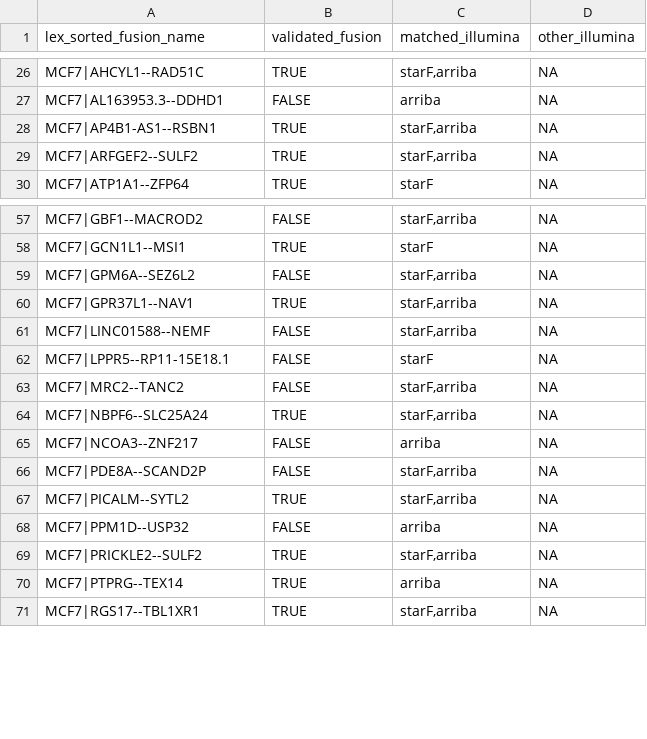
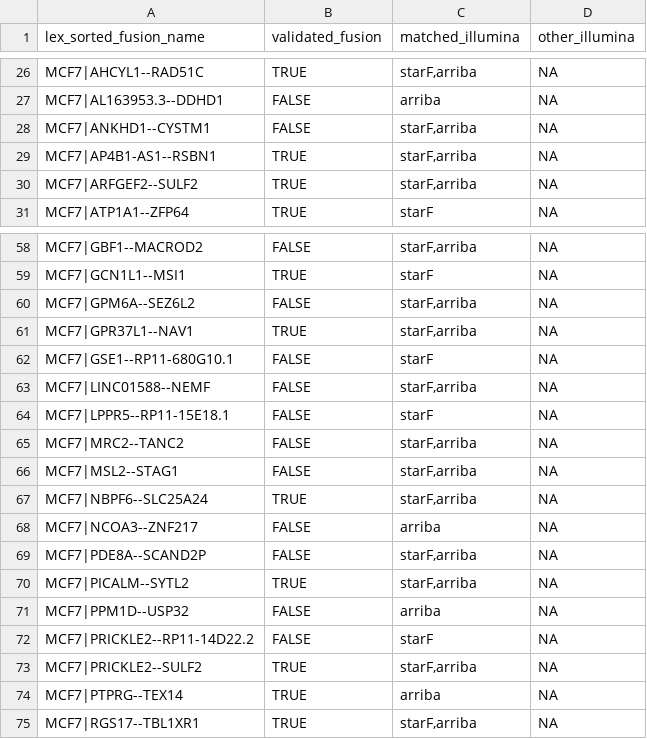
Before and after one commit to fusiontranscripts/LR-FusionBenchmarking, a TSV file: SGNex_ONT/SGNEx-as_truth_fusions.lex_ordered.tsv, drawn as a sheet; only a part is shown, gaps mark what is left out; the diff names each change by its address in the sheet, - before the commit and + after, or states it on an @@ line.

Commit message:
update

```diff
--- a/SGNex_ONT/SGNEx-as_truth_fusions.lex_ordered.tsv
+++ b/SGNex_ONT/SGNEx-as_truth_fusions.lex_ordered.tsv
+row 28: MCF7|ANKHD1--CYSTM1 | FALSE | starF,arriba | NA
+row 62: MCF7|GSE1--RP11-680G10.1 | FALSE | starF | NA
+row 66: MCF7|MSL2--STAG1 | FALSE | starF,arriba | NA
+row 72: MCF7|PRICKLE2--RP11-14D22.2 | FALSE | starF | NA
```
